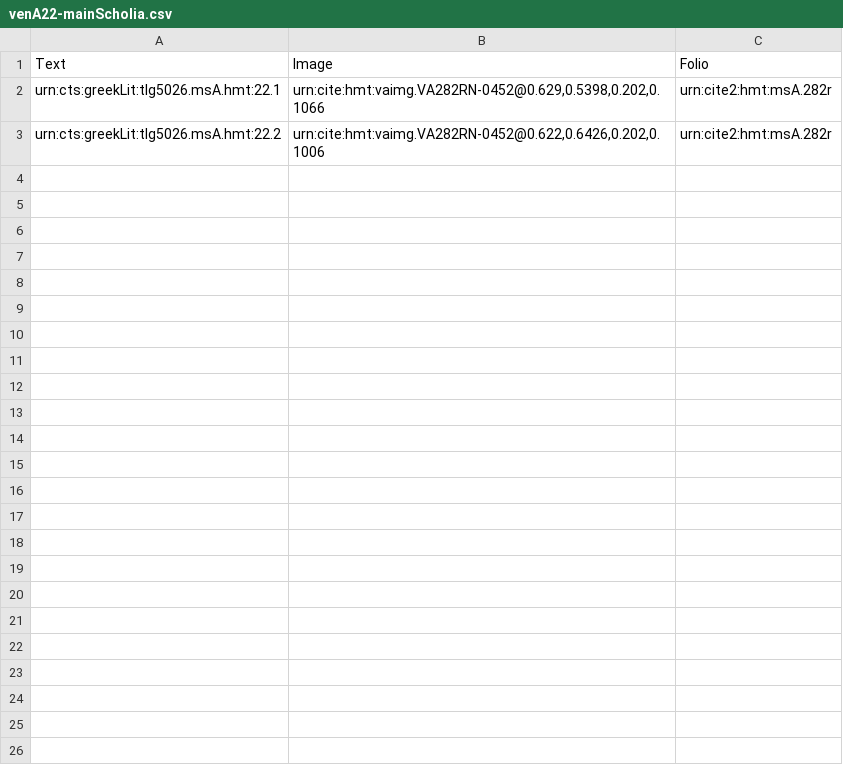
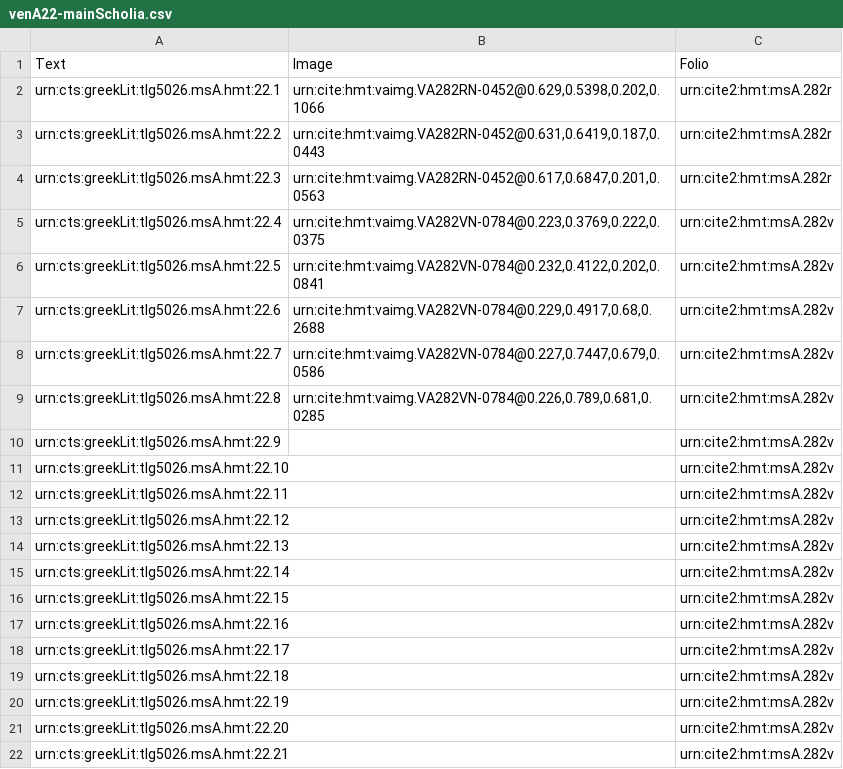
Before and after one commit to hmteditors/closed-hmt-22, a CSV file: collections/venA22-mainScholia.csv, drawn as a sheet.

Commit message:
Update venA22-mainScholia.csv

```diff
--- a/collections/venA22-mainScholia.csv
+++ b/collections/venA22-mainScholia.csv
@@ -2,2 +2,21 @@ Text,Image,Folio
 urn:cts:greekLit:tlg5026.msA.hmt:22.1,"urn:cite:hmt:vaimg.VA282RN-0452@0.629,0.5398,0.202,0.1066",urn:cite2:hmt:msA.282r
-urn:cts:greekLit:tlg5026.msA.hmt:22.2,"urn:cite:hmt:vaimg.VA282RN-0452@0.622,0.6426,0.202,0.1006",urn:cite2:hmt:msA.282r
+urn:cts:greekLit:tlg5026.msA.hmt:22.2,"urn:cite:hmt:vaimg.VA282RN-0452@0.631,0.6419,0.187,0.0443",urn:cite2:hmt:msA.282r
+urn:cts:greekLit:tlg5026.msA.hmt:22.3,"urn:cite:hmt:vaimg.VA282RN-0452@0.617,0.6847,0.201,0.0563",urn:cite2:hmt:msA.282r
+urn:cts:greekLit:tlg5026.msA.hmt:22.4,"urn:cite:hmt:vaimg.VA282VN-0784@0.223,0.3769,0.222,0.0375",urn:cite2:hmt:msA.282v
+urn:cts:greekLit:tlg5026.msA.hmt:22.5,"urn:cite:hmt:vaimg.VA282VN-0784@0.232,0.4122,0.202,0.0841",urn:cite2:hmt:msA.282v
+urn:cts:greekLit:tlg5026.msA.hmt:22.6,"urn:cite:hmt:vaimg.VA282VN-0784@0.229,0.4917,0.68,0.2688",urn:cite2:hmt:msA.282v
+urn:cts:greekLit:tlg5026.msA.hmt:22.7,"urn:cite:hmt:vaimg.VA282VN-0784@0.227,0.7447,0.679,0.0586",urn:cite2:hmt:msA.282v
+urn:cts:greekLit:tlg5026.msA.hmt:22.8,"urn:cite:hmt:vaimg.VA282VN-0784@0.226,0.789,0.681,0.0285",urn:cite2:hmt:msA.282v
+urn:cts:greekLit:tlg5026.msA.hmt:22.9,"",urn:cite2:hmt:msA.282v
+urn:cts:greekLit:tlg5026.msA.hmt:22.10,"",urn:cite2:hmt:msA.282v
+urn:cts:greekLit:tlg5026.msA.hmt:22.11,"",urn:cite2:hmt:msA.282v
+urn:cts:greekLit:tlg5026.msA.hmt:22.12,"",urn:cite2:hmt:msA.282v
+urn:cts:greekLit:tlg5026.msA.hmt:22.13,"",urn:cite2:hmt:msA.282v
+urn:cts:greekLit:tlg5026.msA.hmt:22.14,"",urn:cite2:hmt:msA.282v
+urn:cts:greekLit:tlg5026.msA.hmt:22.15,"",urn:cite2:hmt:msA.282v
+urn:cts:greekLit:tlg5026.msA.hmt:22.16,"",urn:cite2:hmt:msA.282v
+urn:cts:greekLit:tlg5026.msA.hmt:22.17,"",urn:cite2:hmt:msA.282v
+urn:cts:greekLit:tlg5026.msA.hmt:22.18,"",urn:cite2:hmt:msA.282v
+urn:cts:greekLit:tlg5026.msA.hmt:22.19,"",urn:cite2:hmt:msA.282v
+urn:cts:greekLit:tlg5026.msA.hmt:22.20,"",urn:cite2:hmt:msA.282v
+urn:cts:greekLit:tlg5026.msA.hmt:22.21,"",urn:cite2:hmt:msA.282v
```
